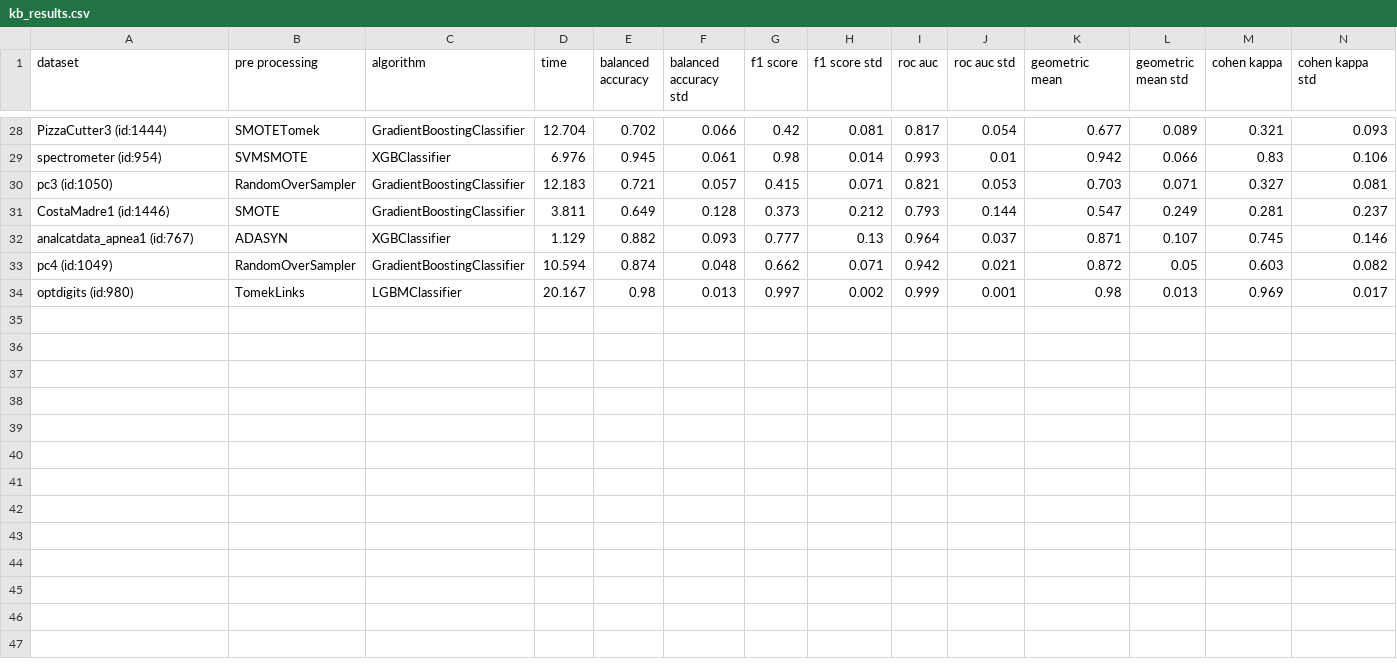
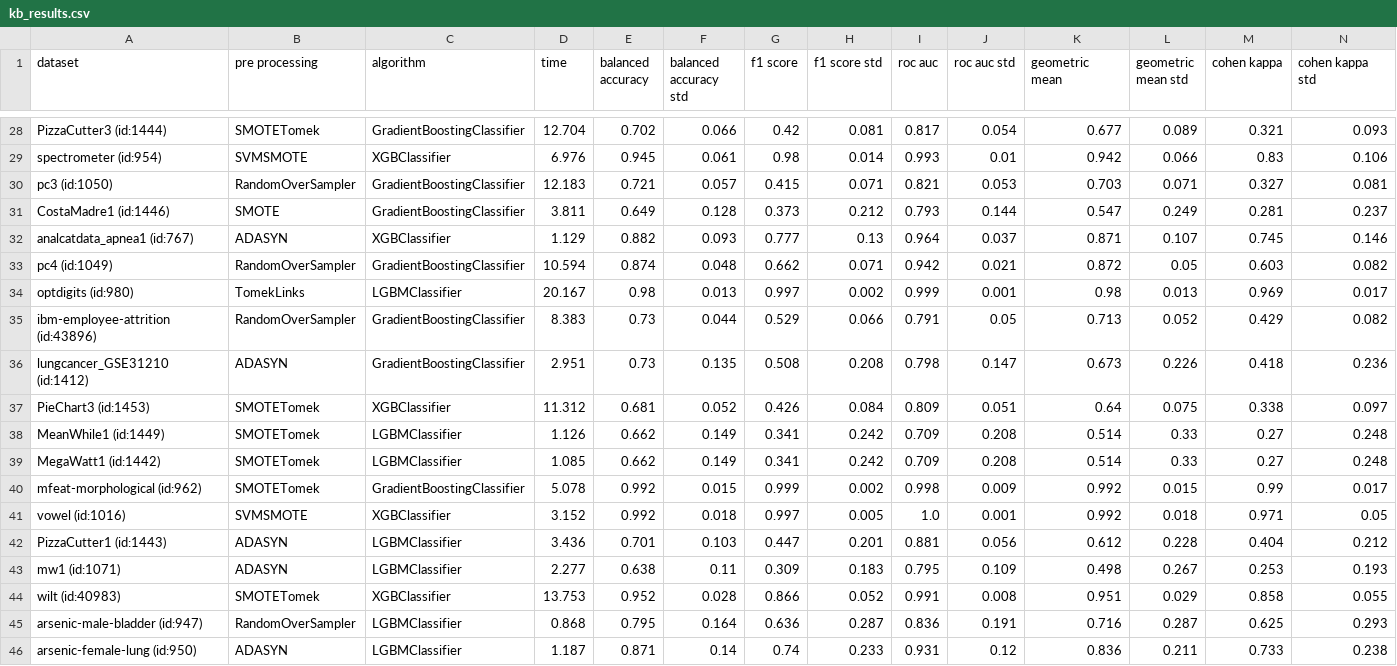
Before and after one commit to PedroVieira1160634/automated-imbalanced-classification, a CSV file: project/output/kb_results.csv, drawn as a sheet; only a part is shown, gaps mark what is left out; rows hold the shown columns only; the diff names each change by its address in the sheet, - before the commit and + after, or states it on an @@ line.

Commit message:
runned more 12 datasets

```diff
--- a/project/output/kb_results.csv
+++ b/project/output/kb_results.csv
+row 35: ibm-employee-attrition (id:43896) | RandomOverSampler | GradientBoostingClassifier | 8.383 | 0.73 | 0.044 | 0.529 | 0.066 | 0.791 | 0.05 | 0.713 | 0.052 | 0.429 | 0.082
+row 36: lungcancer_GSE31210 (id:1412) | ADASYN | GradientBoostingClassifier | 2.951 | 0.73 | 0.135 | 0.508 | 0.208 | 0.798 | 0.147 | 0.673 | 0.226 | 0.418 | 0.236
+row 37: PieChart3 (id:1453) | SMOTETomek | XGBClassifier | 11.312 | 0.681 | 0.052 | 0.426 | 0.084 | 0.809 | 0.051 | 0.64 | 0.075 | 0.338 | 0.097
+row 38: MeanWhile1 (id:1449) | SMOTETomek | LGBMClassifier | 1.126 | 0.662 | 0.149 | 0.341 | 0.242 | 0.709 | 0.208 | 0.514 | 0.33 | 0.27 | 0.248
+row 39: MegaWatt1 (id:1442) | SMOTETomek | LGBMClassifier | 1.085 | 0.662 | 0.149 | 0.341 | 0.242 | 0.709 | 0.208 | 0.514 | 0.33 | 0.27 | 0.248
+row 40: mfeat-morphological (id:962) | SMOTETomek | GradientBoostingClassifier | 5.078 | 0.992 | 0.015 | 0.999 | 0.002 | 0.998 | 0.009 | 0.992 | 0.015 | 0.99 | 0.017
+row 41: vowel (id:1016) | SVMSMOTE | XGBClassifier | 3.152 | 0.992 | 0.018 | 0.997 | 0.005 | 1.0 | 0.001 | 0.992 | 0.018 | 0.971 | 0.05
+row 42: PizzaCutter1 (id:1443) | ADASYN | LGBMClassifier | 3.436 | 0.701 | 0.103 | 0.447 | 0.201 | 0.881 | 0.056 | 0.612 | 0.228 | 0.404 | 0.212
+row 43: mw1 (id:1071) | ADASYN | LGBMClassifier | 2.277 | 0.638 | 0.11 | 0.309 | 0.183 | 0.795 | 0.109 | 0.498 | 0.267 | 0.253 | 0.193
+row 44: wilt (id:40983) | SMOTETomek | XGBClassifier | 13.753 | 0.952 | 0.028 | 0.866 | 0.052 | 0.991 | 0.008 | 0.951 | 0.029 | 0.858 | 0.055
+row 45: arsenic-male-bladder (id:947) | RandomOverSampler | LGBMClassifier | 0.868 | 0.795 | 0.164 | 0.636 | 0.287 | 0.836 | 0.191 | 0.716 | 0.287 | 0.625 | 0.293
+row 46: arsenic-female-lung (id:950) | ADASYN | LGBMClassifier | 1.187 | 0.871 | 0.14 | 0.74 | 0.233 | 0.931 | 0.12 | 0.836 | 0.211 | 0.733 | 0.238
```
Also changed, not shown: 3 other files.
